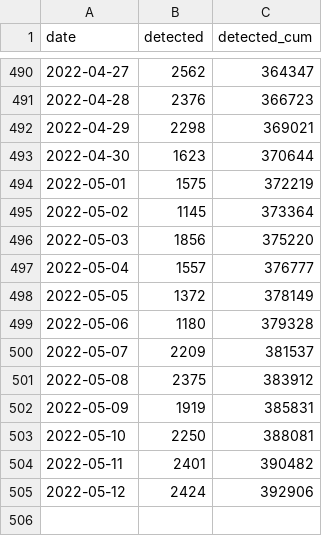
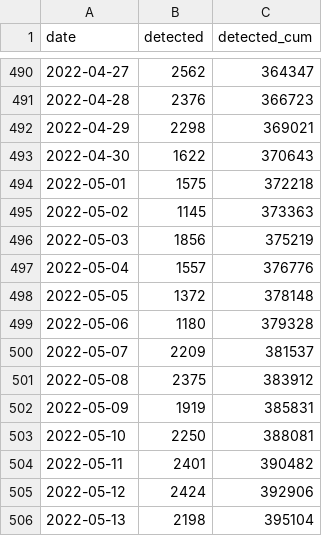
Before and after one commit to kzktmr/Covid19Dashboard, a CSV file: data/newlycases.csv, drawn as a sheet; only a part is shown, gaps mark what is left out.

```diff
--- a/data/newlycases.csv
+++ b/data/newlycases.csv
@@ -492,8 +492,8 @@ date,detected,detected_cum
 2022-04-29,2298,369021
-2022-04-30,1623,370644
-2022-05-01,1575,372219
-2022-05-02,1145,373364
-2022-05-03,1856,375220
-2022-05-04,1557,376777
-2022-05-05,1372,378149
+2022-04-30,1622,370643
+2022-05-01,1575,372218
+2022-05-02,1145,373363
+2022-05-03,1856,375219
+2022-05-04,1557,376776
+2022-05-05,1372,378148
 2022-05-06,1180,379328
@@ -505 +505,2 @@ date,detected,detected_cum
 2022-05-12,2424,392906
+2022-05-13,2198,395104
```
Also changed, not shown: data/inspection.csv, data/situation.csv.
